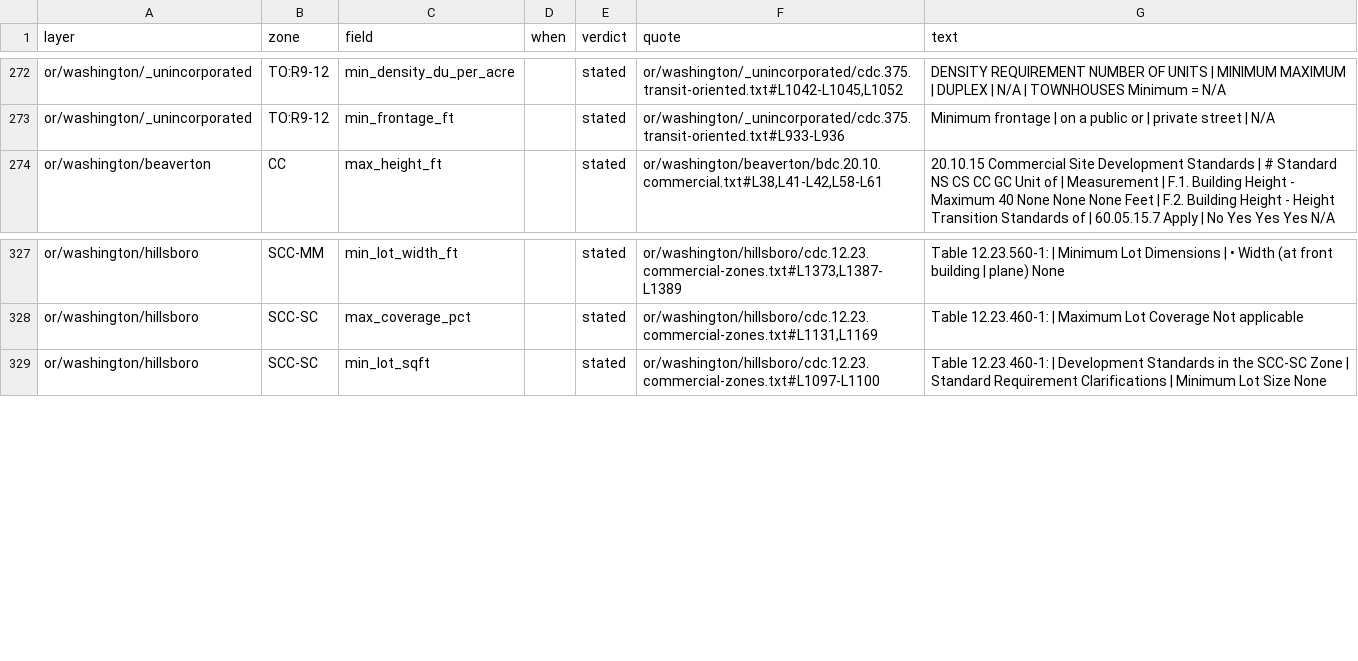
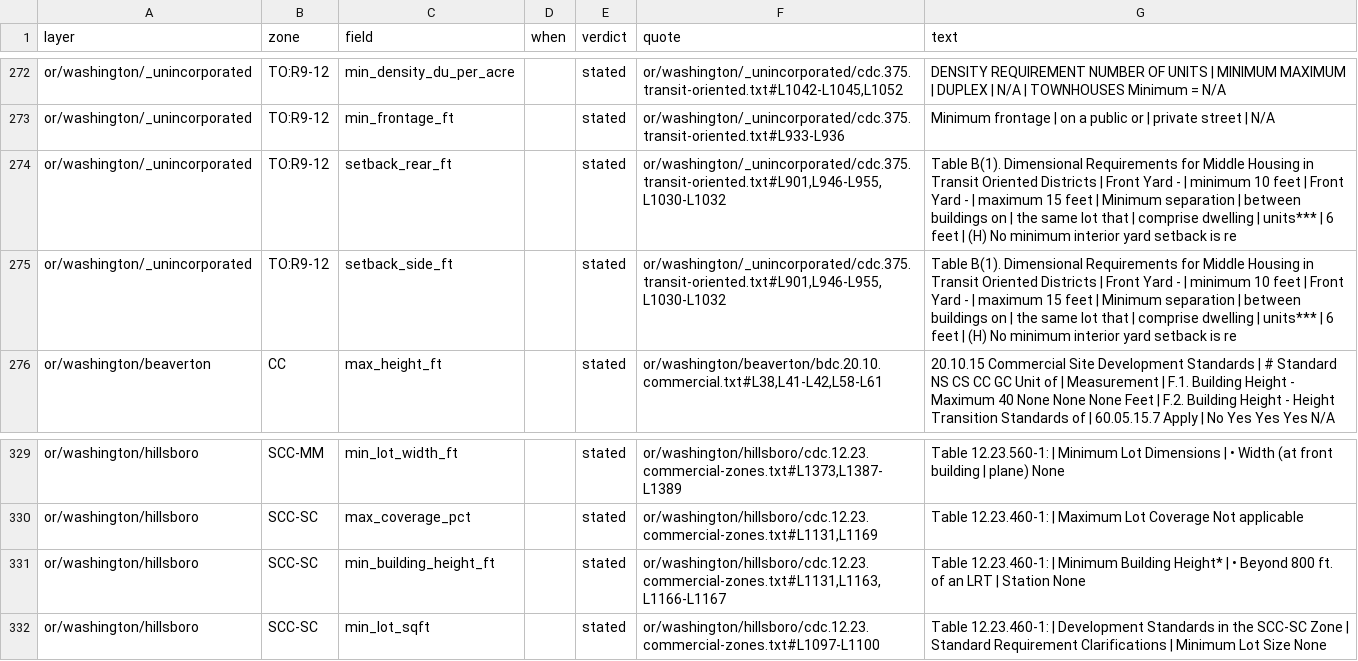
Before and after one commit to hahmlet/vicinitideals, a CSV file: data/flats/exemptions.csv, drawn as a sheet; only a part is shown, gaps mark what is left out.

```diff
--- a/data/flats/exemptions.csv
+++ b/data/flats/exemptions.csv
@@ -273,2 +273,4 @@ or/washington/_unincorporated,TO:R9-12,min_density_du_per_acre,,stated,"or/washi
 or/washington/_unincorporated,TO:R9-12,min_frontage_ft,,stated,or/washington/_unincorporated/cdc.375.transit-oriented.txt#L933-L936,Minimum frontage | on a public or | private street | N/A
+or/washington/_unincorporated,TO:R9-12,setback_rear_ft,,stated,"or/washington/_unincorporated/cdc.375.transit-oriented.txt#L901,L946-L955,L1030-L1032",Table B(1). Dimensional Requirements for Middle Housing in Transit Oriented Districts | Front Yard - | minimum 10 feet | Front Yard - | maximum 15 feet | Minimum separation | between buildings on | the same lot that | comprise dwelling | units*** | 6 feet | (H) No minimum interior yard setback is re
+or/washington/_unincorporated,TO:R9-12,setback_side_ft,,stated,"or/washington/_unincorporated/cdc.375.transit-oriented.txt#L901,L946-L955,L1030-L1032",Table B(1). Dimensional Requirements for Middle Housing in Transit Oriented Districts | Front Yard - | minimum 10 feet | Front Yard - | maximum 15 feet | Minimum separation | between buildings on | the same lot that | comprise dwelling | units*** | 6 feet | (H) No minimum interior yard setback is re
 or/washington/beaverton,CC,max_height_ft,,stated,"or/washington/beaverton/bdc.20.10.commercial.txt#L38,L41-L42,L58-L61",20.10.15 Commercial Site Development Standards | # Standard NS CS CC GC Unit of | Measurement | F.1. Building Height - Maximum 40 None None None Feet | F.2. Building Height - Height Transition Standards of | 60.05.15.7 Apply | No Yes Yes Yes N/A
@@ -328,2 +330,3 @@ or/washington/hillsboro,SCC-MM,min_lot_width_ft,,stated,"or/washington/hillsboro
 or/washington/hillsboro,SCC-SC,max_coverage_pct,,stated,"or/washington/hillsboro/cdc.12.23.commercial-zones.txt#L1131,L1169",Table 12.23.460-1: | Maximum Lot Coverage Not applicable
+or/washington/hillsboro,SCC-SC,min_building_height_ft,,stated,"or/washington/hillsboro/cdc.12.23.commercial-zones.txt#L1131,L1163,L1166-L1167",Table 12.23.460-1: | Minimum Building Height* | • Beyond 800 ft. of an LRT | Station None
 or/washington/hillsboro,SCC-SC,min_lot_sqft,,stated,or/washington/hillsboro/cdc.12.23.commercial-zones.txt#L1097-L1100,Table 12.23.460-1: | Development Standards in the SCC-SC Zone | Standard Requirement Clarifications | Minimum Lot Size None
```
Also changed, not shown: 43 other files.
